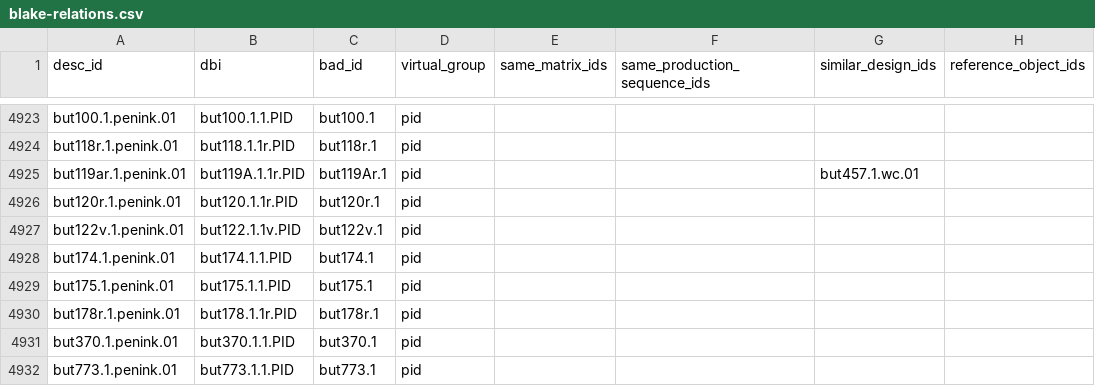
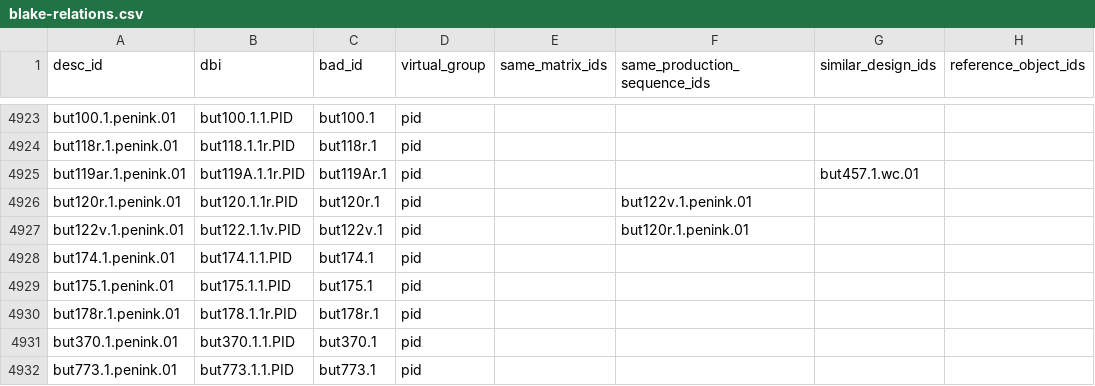
Before and after one commit to blakearchive/data, a CSV file: csv/blake-relations.csv, drawn as a sheet; only a part is shown, gaps mark what is left out; the diff names each change by its address in the sheet, - before the commit and + after, or states it on an @@ line.

Commit message:
added but120/122 relationship

```diff
--- a/csv/blake-relations.csv
+++ b/csv/blake-relations.csv
-F4926 (same_production_sequence_ids): (empty)
+F4926 (same_production_sequence_ids): but122v.1.penink.01
-F4927 (same_production_sequence_ids): (empty)
+F4927 (same_production_sequence_ids): but120r.1.penink.01
```
